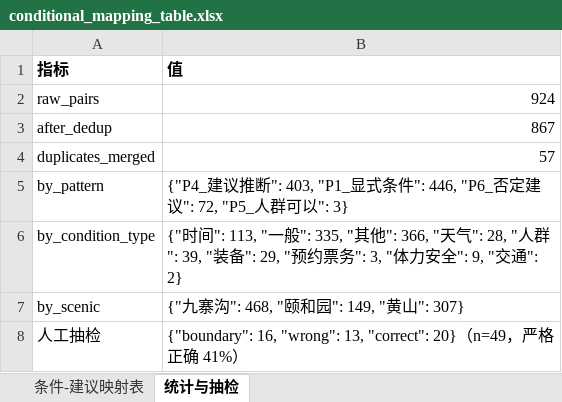
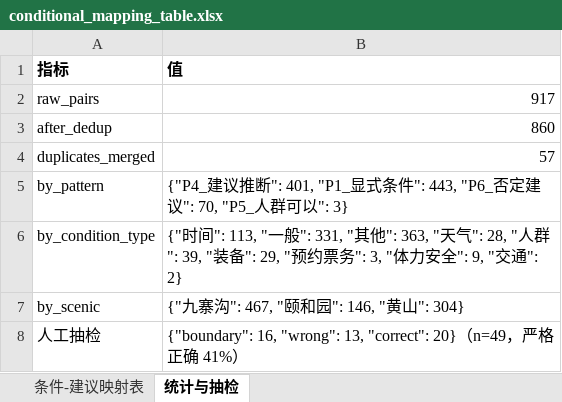
Before and after one commit to Breeze1733/Data-Mining-Course-Lab, an Excel workbook: task5/output/conditional_mapping_table.xlsx, sheet 统计与抽检, drawn as a sheet; values as stored, in another font and other column widths than the file's, no borders; the diff names each change by its address in the sheet, - before the commit and + after, or states it on an @@ line.

```diff
--- a/task5/output/conditional_mapping_table.xlsx (sheet 统计与抽检)
+++ b/task5/output/conditional_mapping_table.xlsx (sheet 统计与抽检)
-B2 (值): 924
+B2 (值): 917
-B3 (值): 867
+B3 (值): 860
-B5 (值): …议推断": 403, "P1_显式条件": 446, "P6_否定建议": 72, "P5_人群可…
+B5 (值): …议推断": 401, "P1_显式条件": 443, "P6_否定建议": 70, "P5_人群可…
-B6 (值): …"一般": 335, "其他": 366, "天气":…
+B6 (值): …"一般": 331, "其他": 363, "天气":…
-B7 (值): {"九寨沟": 468, "颐和园": 149, "黄山": 307}
+B7 (值): {"九寨沟": 467, "颐和园": 146, "黄山": 304}
```
Also changed, not shown: sheet 条件-建议映射表, 17 other files.
